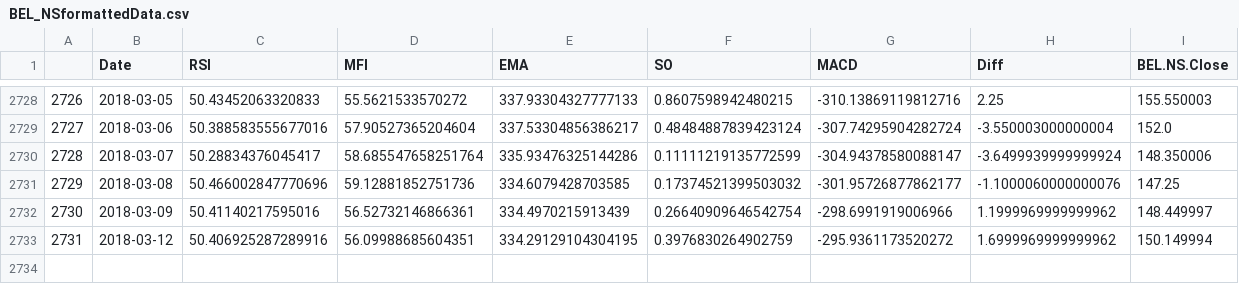
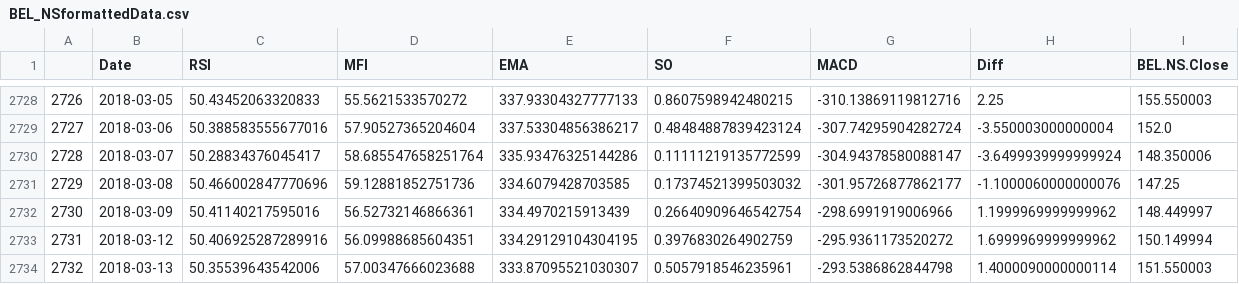
Before and after one commit to deepr41/StockMarketAnalysis, a CSV file: Data/Formatted/BEL_NSformattedData.csv, drawn as a sheet; only a part is shown, gaps mark what is left out; the diff names each change by its address in the sheet, - before the commit and + after, or states it on an @@ line.

Commit message:
added more datasets

```diff
--- a/Data/Formatted/BEL_NSformattedData.csv
+++ b/Data/Formatted/BEL_NSformattedData.csv
+row 2734: 2732 | 2018-03-13 | 50.35539643542006 | 57.00347666023688 | 333.87095521030307 | 0.5057918546235961 | -293.5386862844798 | 1.4000090000000114 | 151.550003
```
Also changed, not shown: Data/Raw/BEL_NSRaw.csv, 27 other files.
